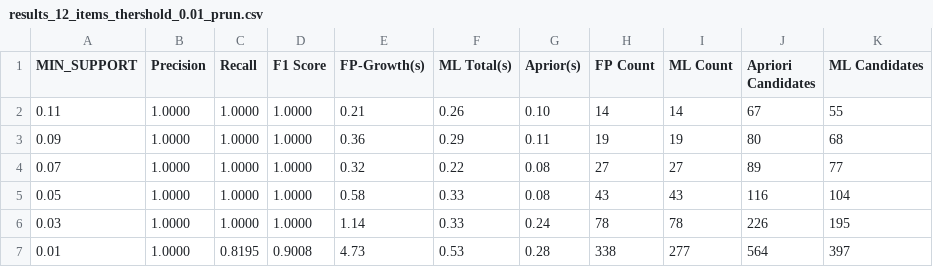
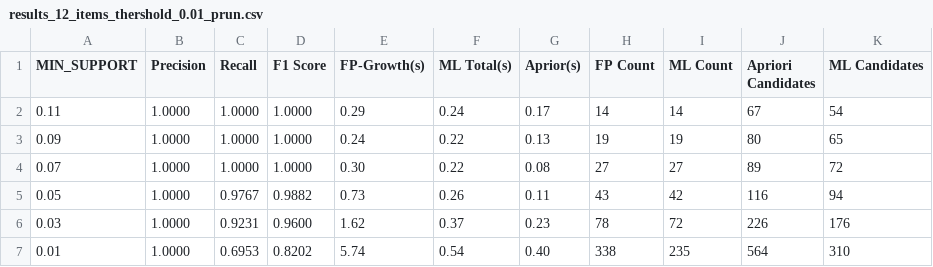
Before and after one commit to zoezou9/fp_mining, a CSV file: data/results_12_items_thershold_0.01_prun.csv, drawn as a sheet.

Commit message:
implement semi data stream

```diff
--- a/data/results_12_items_thershold_0.01_prun.csv
+++ b/data/results_12_items_thershold_0.01_prun.csv
@@ -1,7 +1,7 @@
 MIN_SUPPORT,Precision,Recall,F1 Score,FP-Growth(s),ML Total(s),Aprior(s),FP Count,ML Count,Apriori Candidates,ML Candidates
-0.11,1.0000,1.0000,1.0000,0.21,0.26,0.10,14,14,67,55
-0.09,1.0000,1.0000,1.0000,0.36,0.29,0.11,19,19,80,68
-0.07,1.0000,1.0000,1.0000,0.32,0.22,0.08,27,27,89,77
-0.05,1.0000,1.0000,1.0000,0.58,0.33,0.08,43,43,116,104
-0.03,1.0000,1.0000,1.0000,1.14,0.33,0.24,78,78,226,195
-0.01,1.0000,0.8195,0.9008,4.73,0.53,0.28,338,277,564,397
+0.11,1.0000,1.0000,1.0000,0.29,0.24,0.17,14,14,67,54
+0.09,1.0000,1.0000,1.0000,0.24,0.22,0.13,19,19,80,65
+0.07,1.0000,1.0000,1.0000,0.30,0.22,0.08,27,27,89,72
+0.05,1.0000,0.9767,0.9882,0.73,0.26,0.11,43,42,116,94
+0.03,1.0000,0.9231,0.9600,1.62,0.37,0.23,78,72,226,176
+0.01,1.0000,0.6953,0.8202,5.74,0.54,0.40,338,235,564,310
```
Also changed, not shown: 44 other files.
